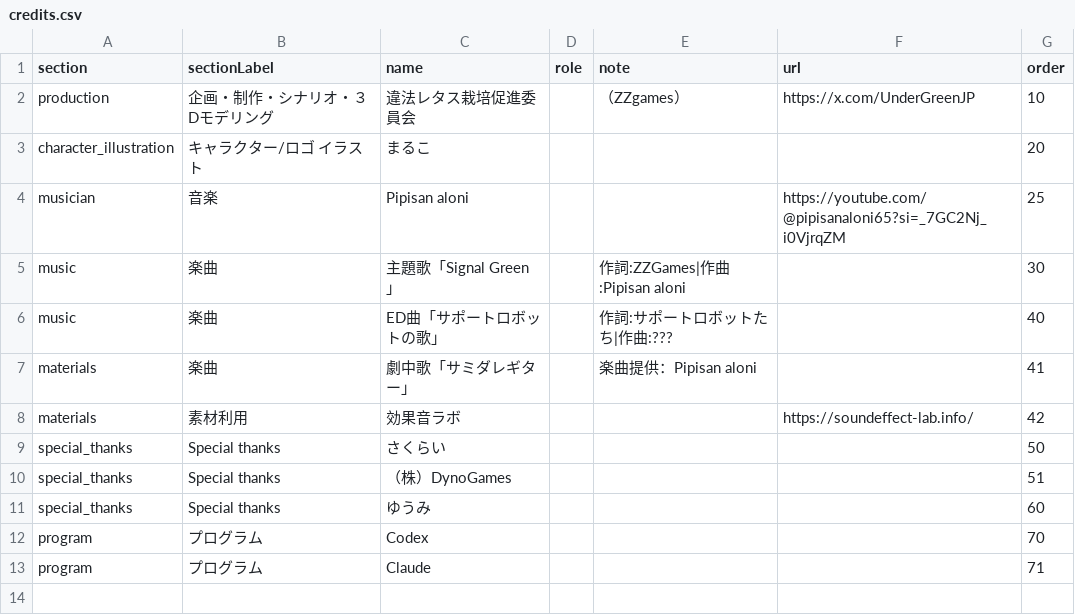
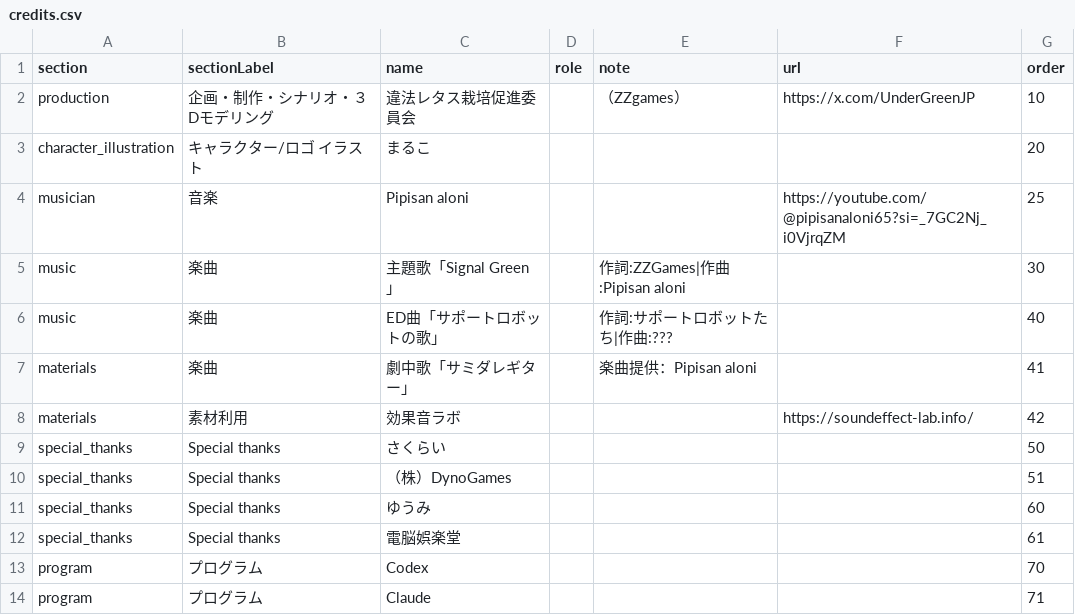
Before and after one commit to ziroz-tech/UnderGreenOfficial, a CSV file: credits.csv, drawn as a sheet.

Commit message:
Update credits.csv

```diff
--- a/credits.csv
+++ b/credits.csv
@@ -11,2 +11,3 @@ special_thanks,Special thanks,（株）DynoGames,,,,51
 special_thanks,Special thanks,ゆうみ,,,,60
+special_thanks,Special thanks,電脳娯楽堂,,,,61
 program,プログラム,Codex,,,,70
```
